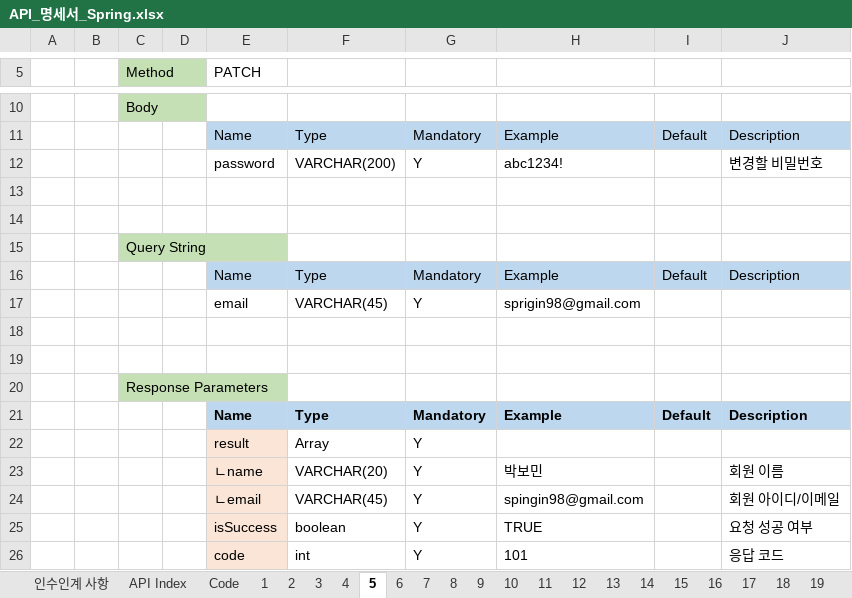
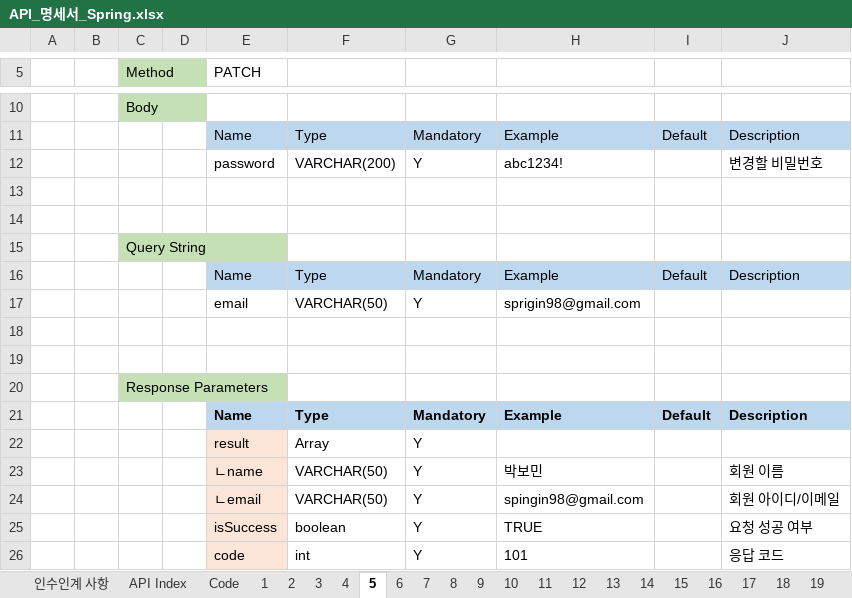
Before and after one commit to springin98/ASAC_Server_Spring, an Excel workbook: API_명세서_Spring.xlsx, sheet 5, drawn as a sheet; only a part is shown, gaps mark what is left out; values as stored, in another font and other column widths than the file's, no borders; the diff names each change by its address in the sheet, - before the commit and + after, or states it on an @@ line.

```diff
--- a/API_명세서_Spring.xlsx (sheet 5)
+++ b/API_명세서_Spring.xlsx (sheet 5)
-F17: VARCHAR(45)
+F17: VARCHAR(50)
-F23: VARCHAR(20)
+F23: VARCHAR(50)
-F24: VARCHAR(45)
+F24: VARCHAR(50)
```
Also changed, not shown: sheet API Index, sheet 1, sheet 8, sheet 6, sheet 7, sheet 2, 7 more sheets, 20 other files.
